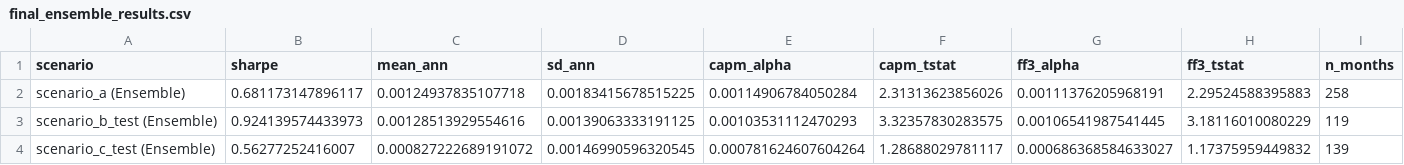
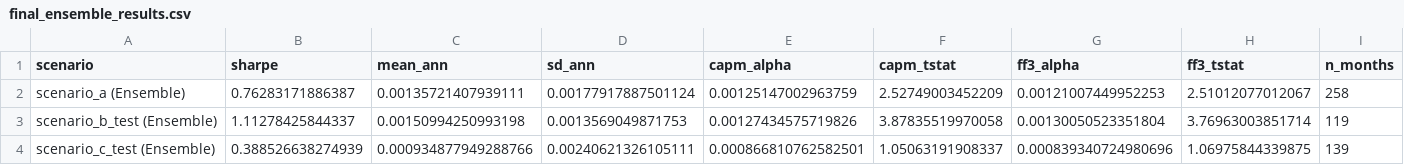
Before and after one commit to michbru/PTrees, a CSV file: results/evaluation/final_ensemble_results.csv, drawn as a sheet.

```diff
--- a/results/evaluation/final_ensemble_results.csv
+++ b/results/evaluation/final_ensemble_results.csv
@@ -1,4 +1,4 @@
 scenario,sharpe,mean_ann,sd_ann,capm_alpha,capm_tstat,ff3_alpha,ff3_tstat,n_months
-scenario_a (Ensemble),0.681173147896117,0.00124937835107718,0.00183415678515225,0.00114906784050284,2.31313623856026,0.00111376205968191,2.29524588395883,258
-scenario_b_test (Ensemble),0.924139574433973,0.00128513929554616,0.00139063333191125,0.00103531112470293,3.32357830283575,0.00106541987541445,3.18116010080229,119
-scenario_c_test (Ensemble),0.56277252416007,0.000827222689191072,0.00146990596320545,0.000781624607604264,1.28688029781117,0.000686368584633027,1.17375959449832,139
+scenario_a (Ensemble),0.76283171886387,0.00135721407939111,0.00177917887501124,0.00125147002963759,2.52749003452209,0.00121007449952253,2.51012077012067,258
+scenario_b_test (Ensemble),1.11278425844337,0.00150994250993198,0.0013569049871753,0.00127434575719826,3.87835519970058,0.00130050523351804,3.76963003851714,119
+scenario_c_test (Ensemble),0.388526638274939,0.000934877949288766,0.00240621326105111,0.000866810762582501,1.05063191908337,0.000839340724980696,1.06975844339875,139
```
Also changed, not shown: results/models/scenario_a_1_factor.csv, results/models/scenario_a_ensemble.csv, 18 other files.
